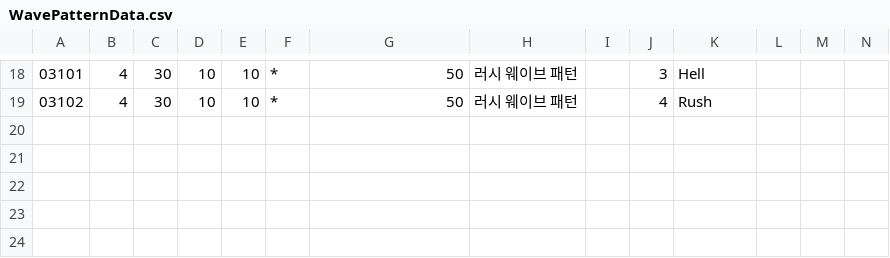
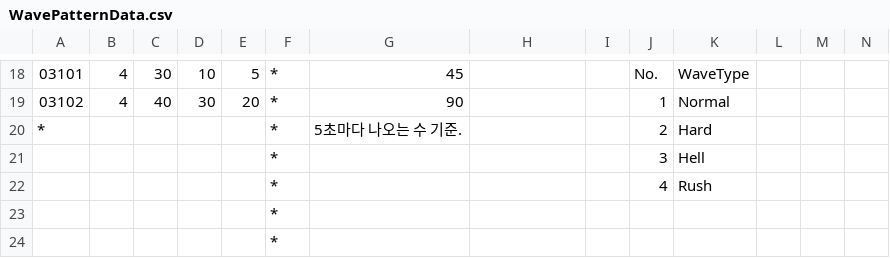
Before and after one commit to Kyungil-smart/finalproject-dev-LS-archive, a CSV file: BulletSort/Assets/Resources/CSVTables/WavePatternData.csv, drawn as a sheet; only a part is shown, gaps mark what is left out; the diff covers the shown part only; the diff names each change by its address in the sheet, - before the commit and + after, or states it on an @@ line.

```diff
--- a/BulletSort/Assets/Resources/CSVTables/WavePatternData.csv
+++ b/BulletSort/Assets/Resources/CSVTables/WavePatternData.csv
-E18: 10
+E18: 5
-G18: 50
+G18: 45
-H18:H19: 러시 웨이브 패턴
+H18:H19: (empty)
-J18: 3
+J18: No.
-K18: Hell
+K18: WaveType
-C19: 30
+C19: 40
-D19: 10
+D19: 30
-E19: 10
+E19: 20
-G19: 50
+G19: 90
-J19: 4
+J19: 1
-K19: Rush
+K19: Normal
+row 20: * |  |  |  |  | * | 5초마다 나오는 수 기준. |  |  | 2 | Hard
+row 21:  |  |  |  |  | * |  |  |  | 3 | Hell
+row 22:  |  |  |  |  | * |  |  |  | 4 | Rush
+row 23:  |  |  |  |  | *
+row 24:  |  |  |  |  | *
```
Also changed, not shown: 62 edited cells elsewhere in this file.
